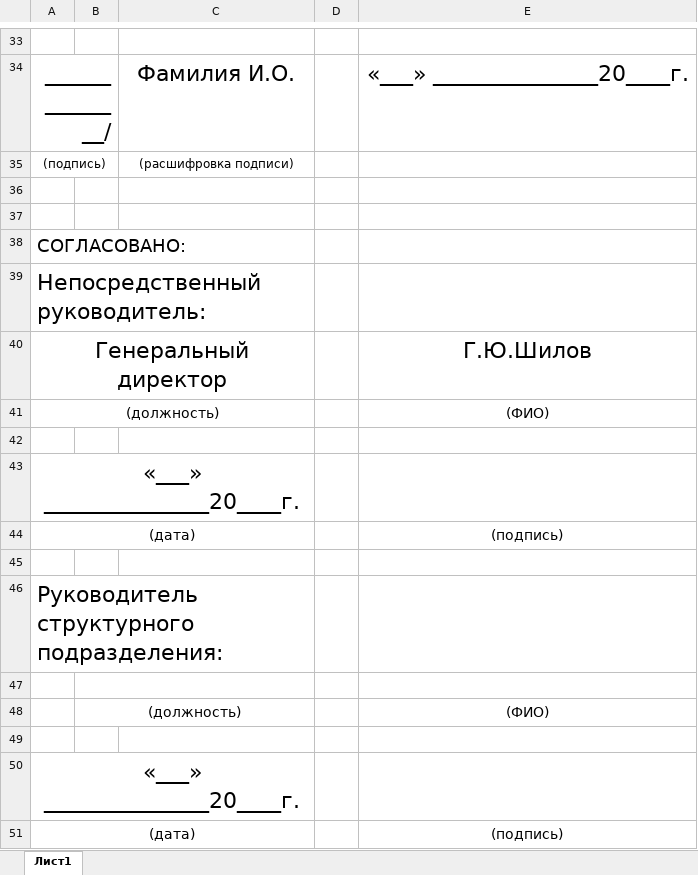
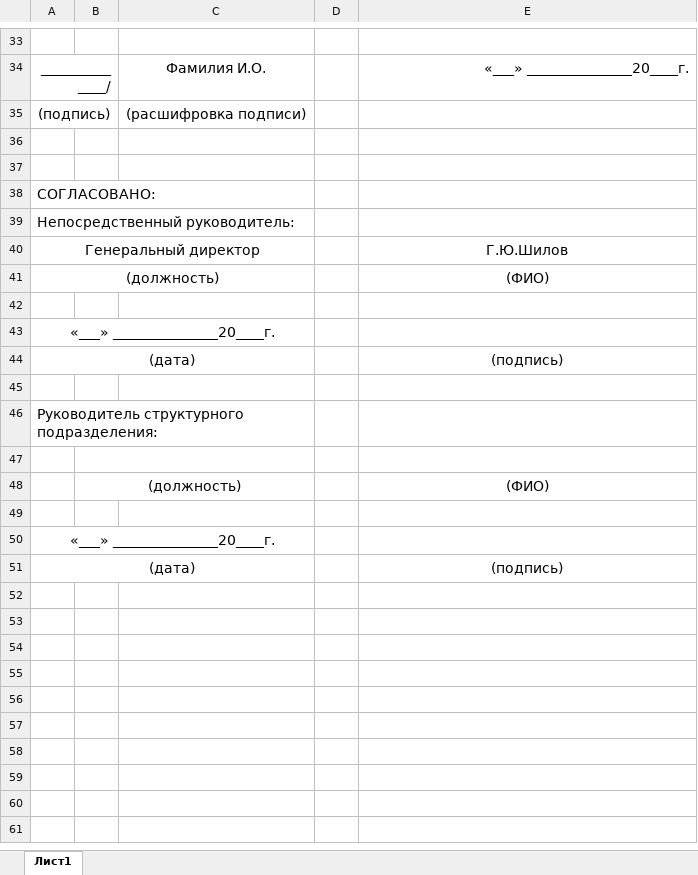
Before and after one commit to boogie-man-07/chatbot, an Excel workbook: forms/gnhsRegularDynamicVacationForm.xlsx, sheet Лист1, drawn as a sheet; only a part is shown, gaps mark what is left out; values as stored, in another font and other column widths than the file's, no borders; the diff covers the shown part only; the diff names each change by its address in the sheet, - before the commit and + after, or states it on an @@ line.

```diff
--- a/forms/gnhsRegularDynamicVacationForm.xlsx (sheet Лист1)
+++ b/forms/gnhsRegularDynamicVacationForm.xlsx (sheet Лист1)
@@ A34 text size: smaller @@
@@ C34 text size: smaller @@
@@ E34 text size: smaller @@
@@ A35 text size: larger @@
@@ C35 text size: larger @@
@@ A38:A40 text size: smaller @@
@@ E40 text size: smaller @@
@@ A43 text size: smaller @@
@@ A46 text size: smaller @@
@@ A50 text size: smaller @@
```
Also changed, not shown: cell formats elsewhere in this sheet, forms/postponedDynamicVacationForm.xlsx, forms/regularDynamicVacationForm_academic.xlsx, 14 other files.
